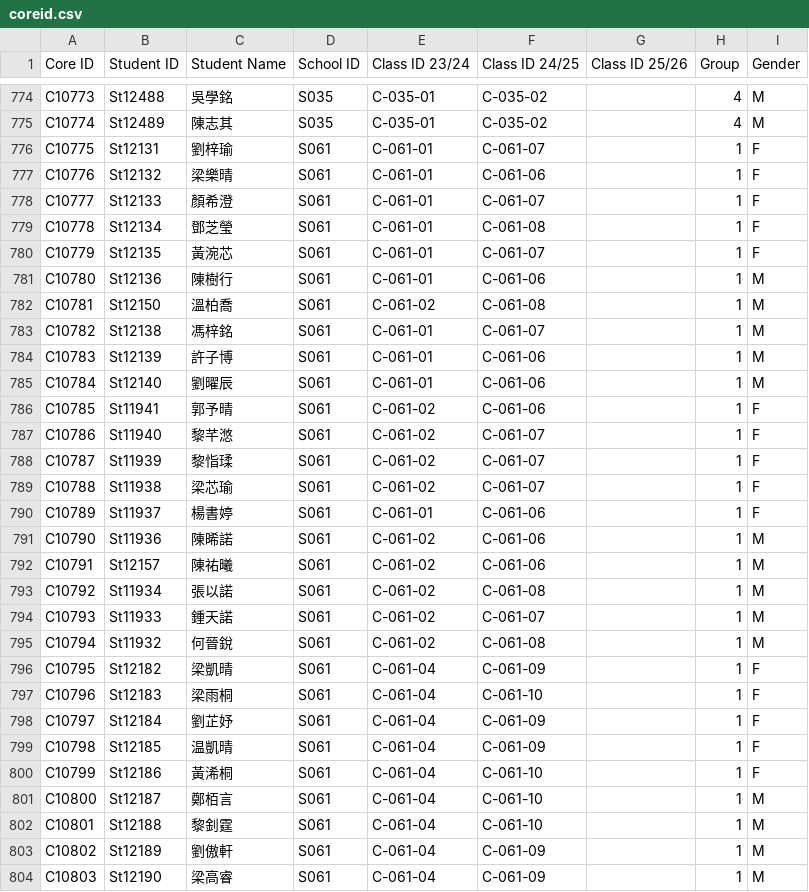
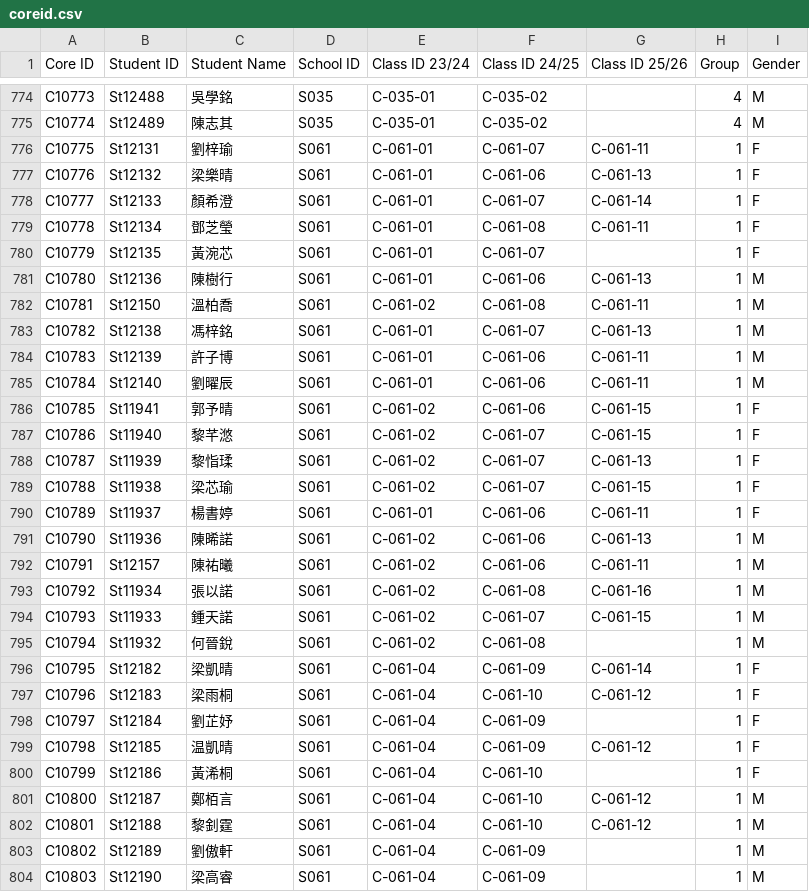
Before and after one commit to herman925/4Set-Server, a CSV file: assets/coreid.csv, drawn as a sheet; only a part is shown, gaps mark what is left out; the diff covers the shown part only.

```diff
--- a/assets/coreid.csv
+++ b/assets/coreid.csv
@@ -775,29 +775,29 @@ C10773,St12488,吳學銘,S035,C-035-01,C-035-02,,4,M
 C10774,St12489,陳志其,S035,C-035-01,C-035-02,,4,M
-C10775,St12131,劉梓瑜,S061,C-061-01,C-061-07,,1,F
-C10776,St12132,梁樂晴,S061,C-061-01,C-061-06,,1,F
-C10777,St12133,顏希澄,S061,C-061-01,C-061-07,,1,F
-C10778,St12134,鄧芝瑩,S061,C-061-01,C-061-08,,1,F
+C10775,St12131,劉梓瑜,S061,C-061-01,C-061-07,C-061-11,1,F
+C10776,St12132,梁樂晴,S061,C-061-01,C-061-06,C-061-13,1,F
+C10777,St12133,顏希澄,S061,C-061-01,C-061-07,C-061-14,1,F
+C10778,St12134,鄧芝瑩,S061,C-061-01,C-061-08,C-061-11,1,F
 C10779,St12135,黃涴芯,S061,C-061-01,C-061-07,,1,F
-C10780,St12136,陳樹行,S061,C-061-01,C-061-06,,1,M
-C10781,St12150,溫柏喬,S061,C-061-02,C-061-08,,1,M
-C10782,St12138,馮梓銘,S061,C-061-01,C-061-07,,1,M
-C10783,St12139,許子博,S061,C-061-01,C-061-06,,1,M
-C10784,St12140,劉曜辰,S061,C-061-01,C-061-06,,1,M
-C10785,St11941,郭予晴,S061,C-061-02,C-061-06,,1,F
-C10786,St11940,黎芊滺,S061,C-061-02,C-061-07,,1,F
-C10787,St11939,黎恉瑈,S061,C-061-02,C-061-07,,1,F
-C10788,St11938,梁芯瑜,S061,C-061-02,C-061-07,,1,F
-C10789,St11937,楊書婷,S061,C-061-01,C-061-06,,1,F
-C10790,St11936,陳晞諾,S061,C-061-02,C-061-06,,1,M
-C10791,St12157,陳祐曦,S061,C-061-02,C-061-06,,1,M
-C10792,St11934,張以諾,S061,C-061-02,C-061-08,,1,M
-C10793,St11933,鍾天諾,S061,C-061-02,C-061-07,,1,M
+C10780,St12136,陳樹行,S061,C-061-01,C-061-06,C-061-13,1,M
+C10781,St12150,溫柏喬,S061,C-061-02,C-061-08,C-061-11,1,M
+C10782,St12138,馮梓銘,S061,C-061-01,C-061-07,C-061-13,1,M
+C10783,St12139,許子博,S061,C-061-01,C-061-06,C-061-11,1,M
+C10784,St12140,劉曜辰,S061,C-061-01,C-061-06,C-061-11,1,M
+C10785,St11941,郭予晴,S061,C-061-02,C-061-06,C-061-15,1,F
+C10786,St11940,黎芊滺,S061,C-061-02,C-061-07,C-061-15,1,F
+C10787,St11939,黎恉瑈,S061,C-061-02,C-061-07,C-061-13,1,F
+C10788,St11938,梁芯瑜,S061,C-061-02,C-061-07,C-061-15,1,F
+C10789,St11937,楊書婷,S061,C-061-01,C-061-06,C-061-11,1,F
+C10790,St11936,陳晞諾,S061,C-061-02,C-061-06,C-061-13,1,M
+C10791,St12157,陳祐曦,S061,C-061-02,C-061-06,C-061-11,1,M
+C10792,St11934,張以諾,S061,C-061-02,C-061-08,C-061-16,1,M
+C10793,St11933,鍾天諾,S061,C-061-02,C-061-07,C-061-15,1,M
 C10794,St11932,何晉銳,S061,C-061-02,C-061-08,,1,M
-C10795,St12182,梁凱晴,S061,C-061-04,C-061-09,,1,F
-C10796,St12183,梁雨桐,S061,C-061-04,C-061-10,,1,F
+C10795,St12182,梁凱晴,S061,C-061-04,C-061-09,C-061-14,1,F
+C10796,St12183,梁雨桐,S061,C-061-04,C-061-10,C-061-12,1,F
 C10797,St12184,劉芷妤,S061,C-061-04,C-061-09,,1,F
-C10798,St12185,温凱晴,S061,C-061-04,C-061-09,,1,F
+C10798,St12185,温凱晴,S061,C-061-04,C-061-09,C-061-12,1,F
 C10799,St12186,黃浠桐,S061,C-061-04,C-061-10,,1,F
-C10800,St12187,鄭栢言,S061,C-061-04,C-061-10,,1,M
-C10801,St12188,黎釗霆,S061,C-061-04,C-061-10,,1,M
+C10800,St12187,鄭栢言,S061,C-061-04,C-061-10,C-061-12,1,M
+C10801,St12188,黎釗霆,S061,C-061-04,C-061-10,C-061-12,1,M
 C10802,St12189,劉傲軒,S061,C-061-04,C-061-09,,1,M
```
Also changed, not shown: 80 edited cells elsewhere in this file, assets/classid.csv, 3 other files.
